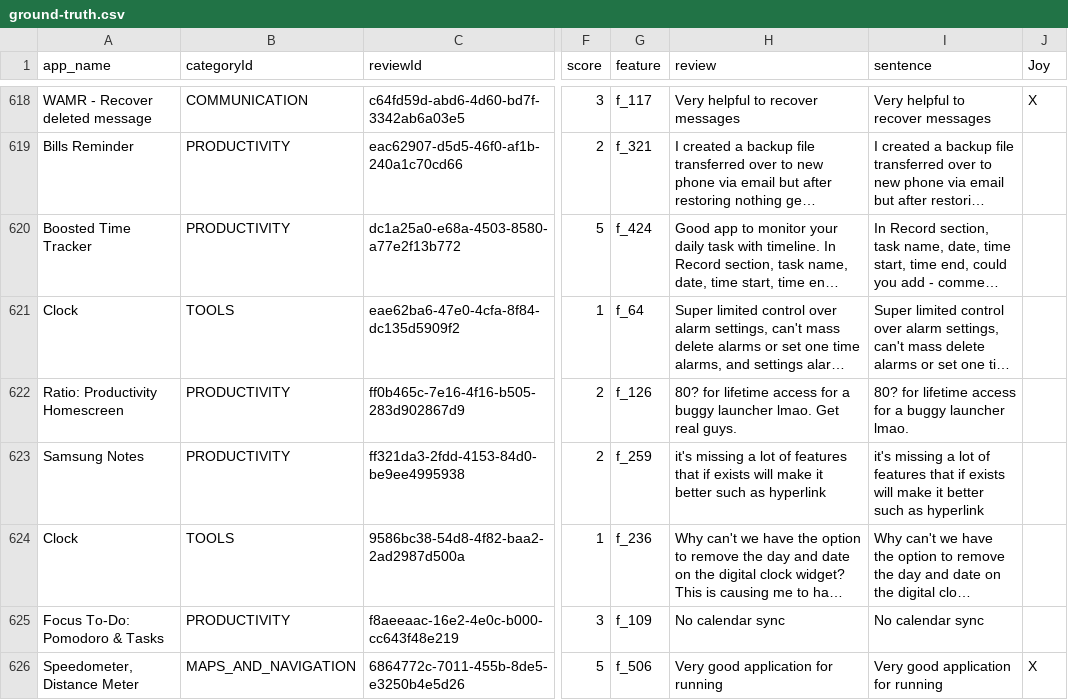
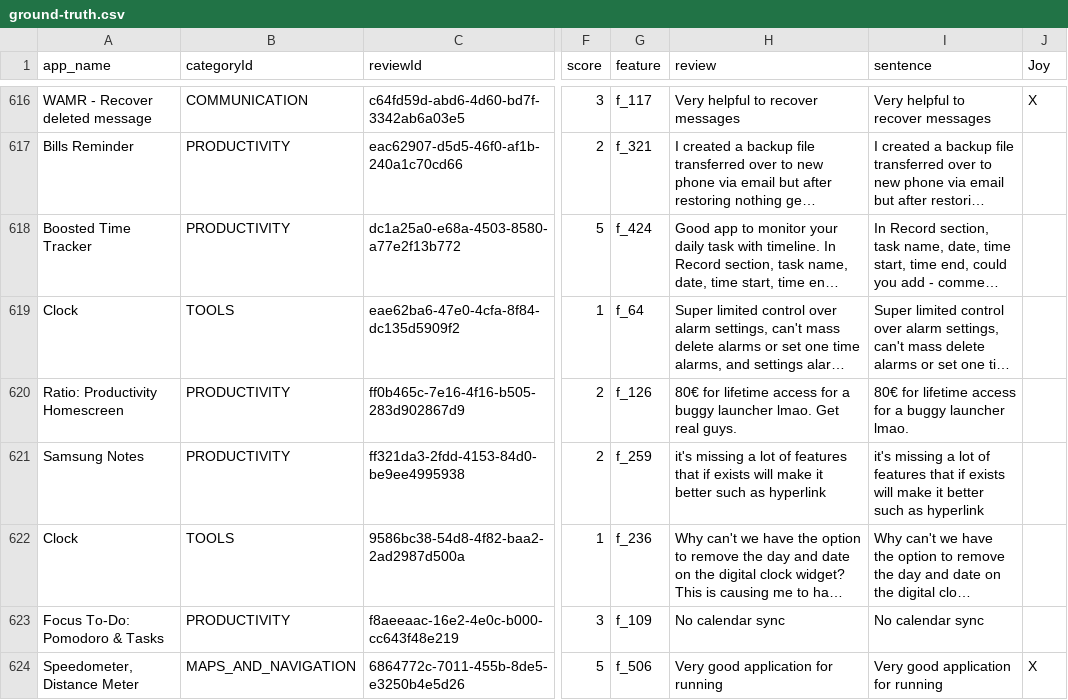
Before and after one commit to nlp4se/review-emotion-analysis, a CSV file: data/ground-truth/ground-truth.csv, drawn as a sheet; only a part is shown, gaps mark what is left out; long unchanged cells end in …; addresses are those after the commit; the diff covers the shown part only; the diff names each change by its address in the sheet, - before the commit and + after, or states it on an @@ line.

```diff
--- a/data/ground-truth/ground-truth.csv
+++ b/data/ground-truth/ground-truth.csv
-H620 (review): 80? for lifetime…
+H620 (review): 80€ for lifetime…
-I620 (sentence): 80? for lifetime…
+I620 (sentence): 80€ for lifetime…
```
Also changed, not shown: 2 removed rows and 40 edited cells elsewhere in this file, 10 other files.
